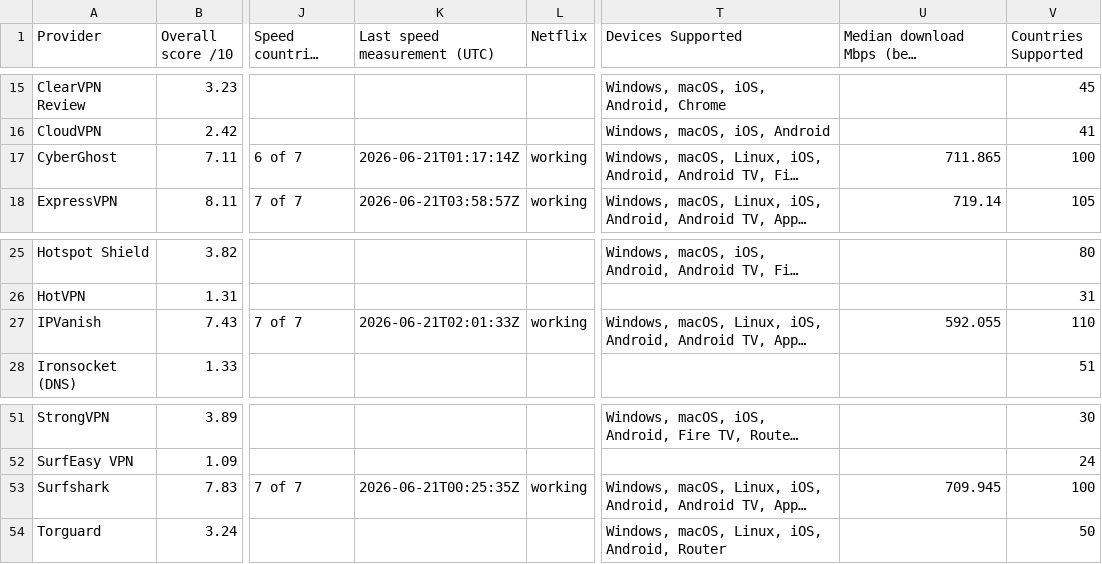
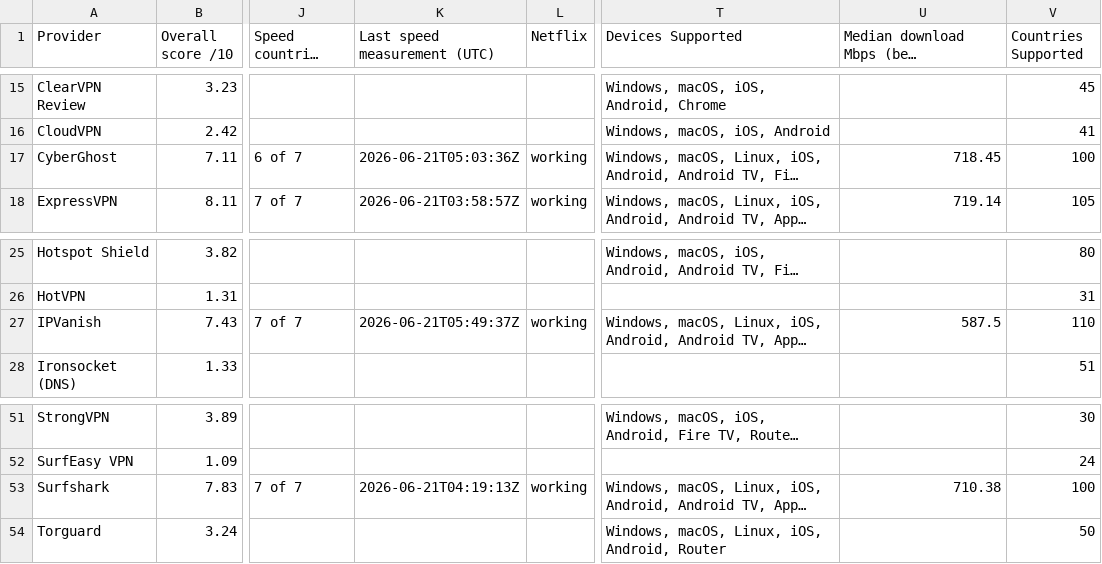
Before and after one commit to SeanMcGrathCT/comparitech-vpn-hub, a CSV file: Comparitech_Raw_Telemetry.csv, drawn as a sheet; only a part is shown, gaps mark what is left out; long unchanged cells end in …; the diff names each change by its address in the sheet, - before the commit and + after, or states it on an @@ line.

Commit message:
data: evidence pack refresh 2026-06-21T06:04:24Z

```diff
--- a/Comparitech_Raw_Telemetry.csv
+++ b/Comparitech_Raw_Telemetry.csv
-K17 (Last speed measurement (UTC)): 2026-06-21T01:17:14Z
+K17 (Last speed measurement (UTC)): 2026-06-21T05:03:36Z
-U17: 711.865
+U17: 718.45
-K27 (Last speed measurement (UTC)): 2026-06-21T02:01:33Z
+K27 (Last speed measurement (UTC)): 2026-06-21T05:49:37Z
-U27: 592.055
+U27: 587.5
-K53 (Last speed measurement (UTC)): 2026-06-21T00:25:35Z
+K53 (Last speed measurement (UTC)): 2026-06-21T04:19:13Z
-U53: 709.945
+U53: 710.38
```
Also changed, not shown: Comparitech_Feature_Scores_Long.csv, 1 other file.
